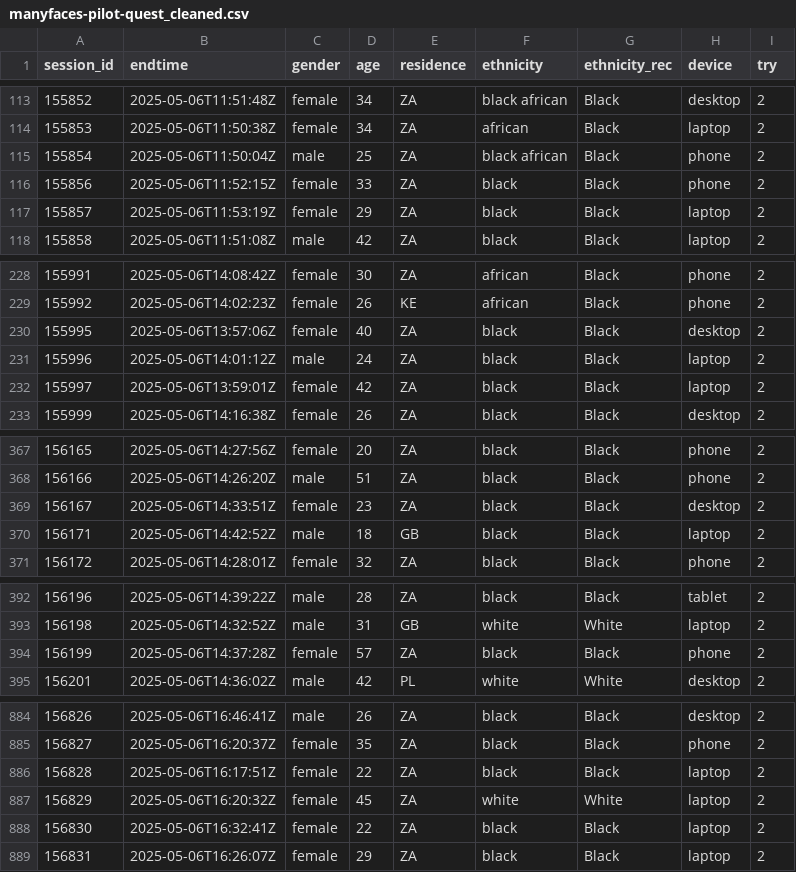
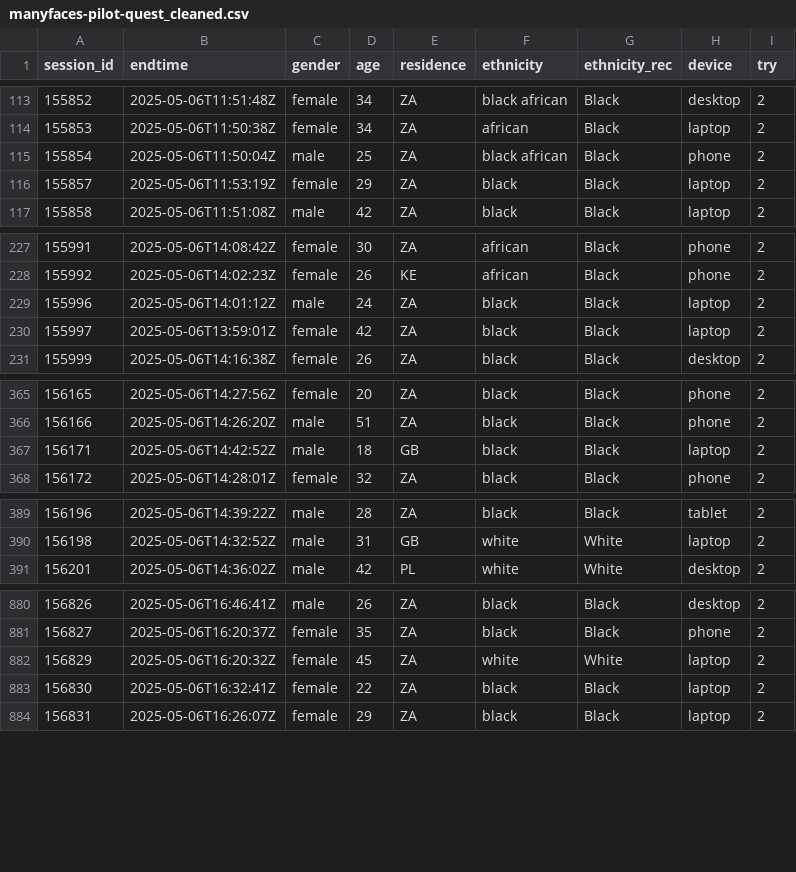
Before and after one commit to iholzleitner/pilot-ratings, a CSV file: data/manyfaces-pilot-quest_cleaned.csv, drawn as a sheet; only a part is shown, gaps mark what is left out; the diff covers the shown part only; the diff names each change by its address in the sheet, - before the commit and + after, or states it on an @@ line.

```diff
--- a/data/manyfaces-pilot-quest_cleaned.csv
+++ b/data/manyfaces-pilot-quest_cleaned.csv
-row 116: 155856 | 2025-05-06T11:52:15Z | female | 33 | ZA | black | Black | phone | 2
-row 230: 155995 | 2025-05-06T13:57:06Z | female | 40 | ZA | black | Black | desktop | 2
-row 369: 156167 | 2025-05-06T14:33:51Z | female | 23 | ZA | black | Black | desktop | 2
-row 394: 156199 | 2025-05-06T14:37:28Z | female | 57 | ZA | black | Black | phone | 2
-row 886: 156828 | 2025-05-06T16:17:51Z | female | 22 | ZA | black | Black | laptop | 2
```
Also changed, not shown: 6 removed rows elsewhere in this file, 2 other files.
